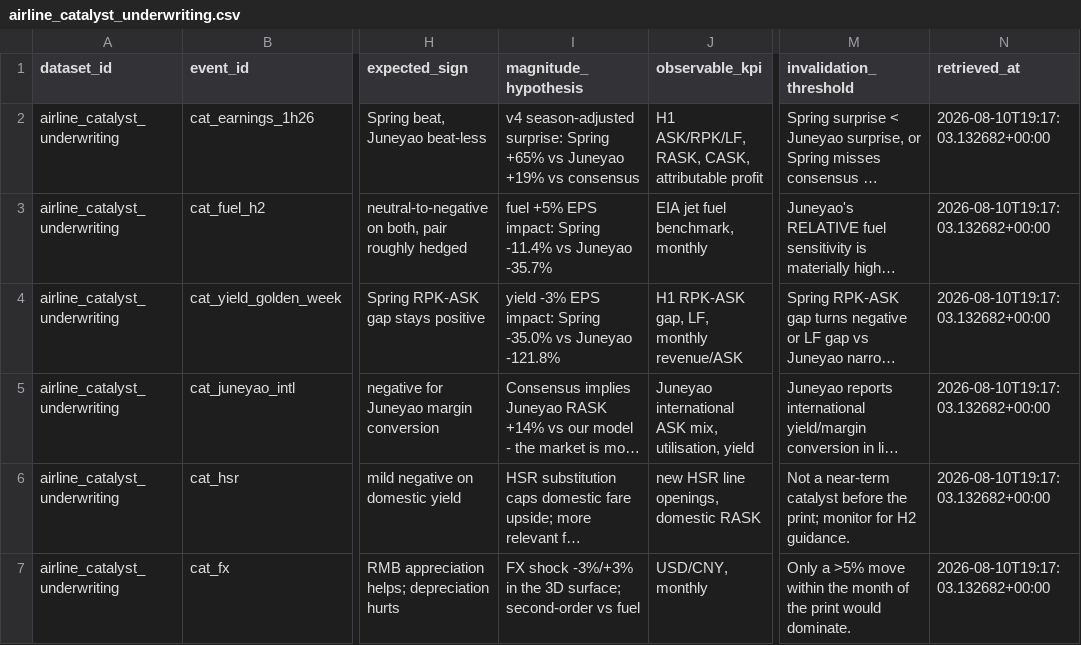
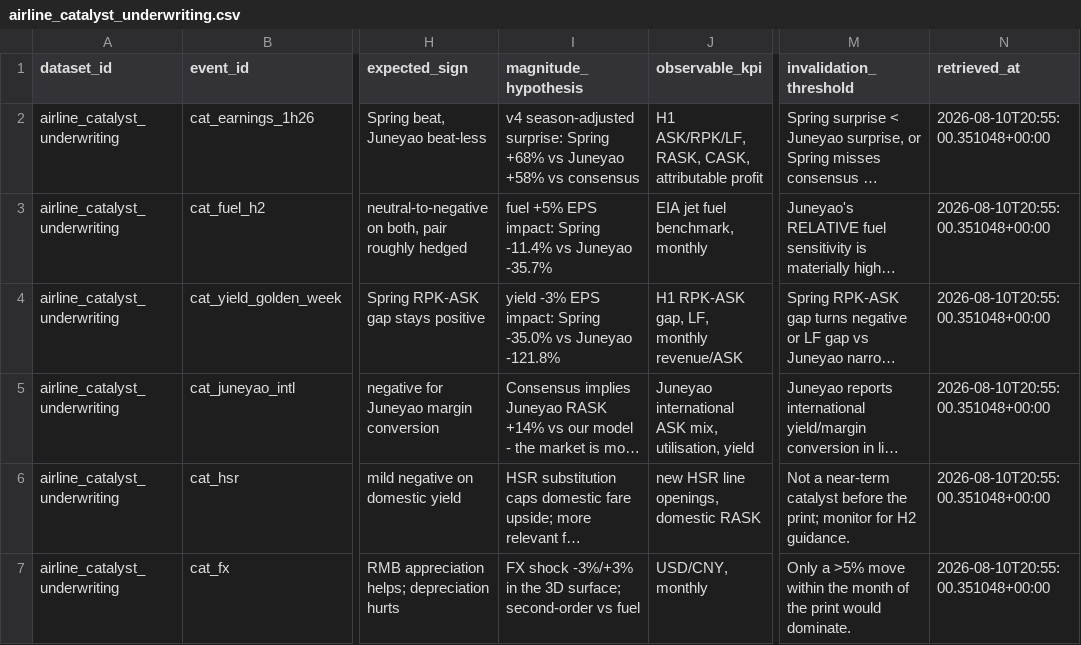
Before and after one commit to Henrywzh/alternative-data, a CSV file: data/normalized/hk_transport/airline_catalyst_underwriting.csv, drawn as a sheet; only a part is shown, gaps mark what is left out; long unchanged cells end in …; the diff names each change by its address in the sheet, - before the commit and + after, or states it on an @@ line.

```diff
--- a/data/normalized/hk_transport/airline_catalyst_underwriting.csv
+++ b/data/normalized/hk_transport/airline_catalyst_underwriting.csv
-I2 (magnitude_hypothesis): …surprise: Spring +65% vs Juneyao +19% vs consensus
+I2 (magnitude_hypothesis): …surprise: Spring +68% vs Juneyao +58% vs consensus
-N2:N7 (retrieved_at): 2026-08-10T19:17:03.132682+00:00
+N2:N7 (retrieved_at): 2026-08-10T20:55:00.351048+00:00
```
Also changed, not shown: data/normalized/hk_transport/airline_consensus_reverse_v2_sanity.csv, data/normalized/hk_transport/airline_consensus_reverse_v2_surface.csv, 11 other files.
